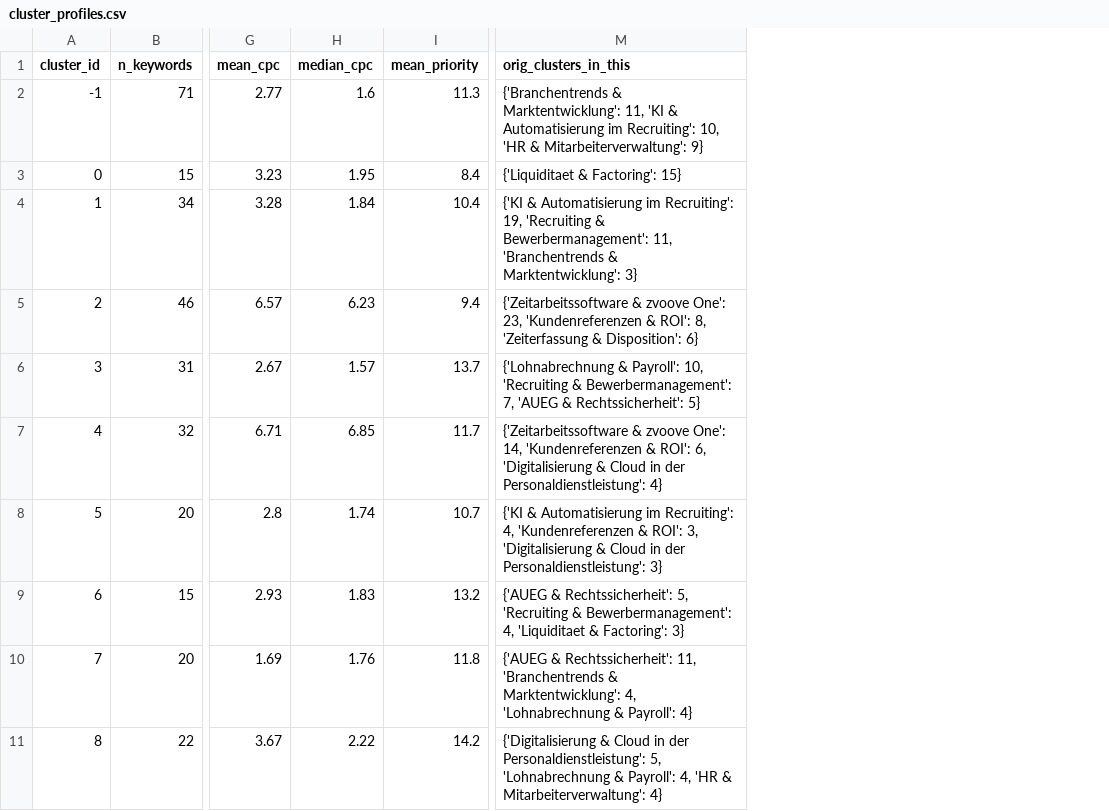
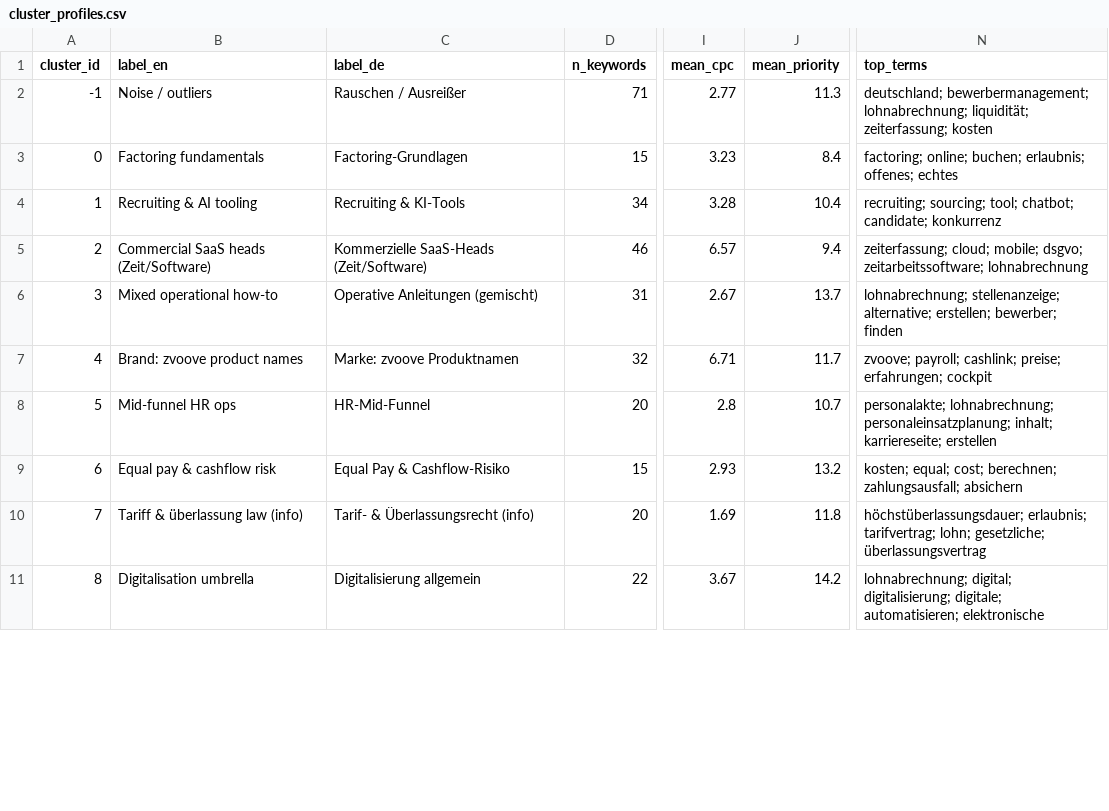
Before and after one commit to t1nak/seo-pipeline, a CSV file: output/clustering/cluster_profiles.csv, drawn as a sheet; only a part is shown, gaps mark what is left out; removed rows and columns are numbered as before the commit, all else as after; the diff names each change by its address in the sheet, - before the commit and + after, or states it on an @@ line.

```diff
--- a/output/clustering/cluster_profiles.csv
+++ b/output/clustering/cluster_profiles.csv
+column B (label_en), rows 2-11: Noise / outliers | Factoring fundamentals | Recruiting & AI tooling | Commercial SaaS heads (Zeit/Software) | Mixed operational how-to | Brand: zvoove product names | Mid-funnel HR ops | Equal pay & cashflow risk | Tariff & überlassung law (info) | Digitalisation umbrella
+column C (label_de), rows 2-11: Rauschen / Ausreißer | Factoring-Grundlagen | Recruiting & KI-Tools | Kommerzielle SaaS-Heads (Zeit/Software) | Operative Anleitungen (gemischt) | Marke: zvoove Produktnamen | HR-Mid-Funnel | Equal Pay & Cashflow-Risiko | Tarif- & Überlassungsrecht (info) | Digitalisierung allgemein
-column H (median_cpc), rows 2-11: 1.6 | 1.95 | 1.84 | 6.23 | 1.57 | 6.85 | 1.74 | 1.83 | 1.76 | 2.22
-column M (orig_clusters_in_this), rows 2-11: {'Branchentrends & Marktentwicklung': 11, 'KI & Automatisierung im Recruiting': 10, 'HR & Mitarbeiterverwaltung': 9} | {'Liquiditaet & Factoring': 15} | {'KI & Automatisierung im Recruiting': 19, 'Recruiting & Bewerbermanagement': 11, 'Branchentrends & Marktentwicklung': 3} | {'Zeitarbeitssoftware & zvoove One': 23, 'Kundenreferenzen & ROI': 8, 'Zeiterfassung & Disposition': 6} | {'Lohnabrechnung & Payroll': 10, 'Recruiting & Bewerbermanagement': 7, 'AUEG & Rechtssicherheit': 5} | {'Zeitarbeitssoftware & zvoove One': 14, 'Kundenreferenzen & ROI': 6, 'Digitalisierung & Cloud in der Personaldienstleistung': 4} | {'KI & Automatisierung im Recruiting': 4, 'Kundenreferenzen & ROI': 3, 'Digitalisierung & Cloud in der Personaldienstleistung': 3} | {'AUEG & Rechtssicherheit': 5, 'Recruiting & Bewerbermanagement': 4, 'Liquiditaet & Factoring': 3} | {'AUEG & Rechtssicherheit': 11, 'Branchentrends & Marktentwicklung': 4, 'Lohnabrechnung & Payroll': 4} | {'Digitalisierung & Cloud in der Personaldienstleistung': 5, 'Lohnabrechnung & Payroll': 4, 'HR & Mitarbeiterverwaltung': 4}
+column N (top_terms), rows 2-11: deutschland; bewerbermanagement; lohnabrechnung; liquidität; zeiterfassung; kosten | factoring; online; buchen; erlaubnis; offenes; echtes | recruiting; sourcing; tool; chatbot; candidate; konkurrenz | zeiterfassung; cloud; mobile; dsgvo; zeitarbeitssoftware; lohnabrechnung | lohnabrechnung; stellenanzeige; alternative; erstellen; bewerber; finden | zvoove; payroll; cashlink; preise; erfahrungen; cockpit | personalakte; lohnabrechnung; personaleinsatzplanung; inhalt; karriereseite; erstellen | kosten; equal; cost; berechnen; zahlungsausfall; absichern | höchstüberlassungsdauer; erlaubnis; tarifvertrag; lohn; gesetzliche; überlassungsvertrag | lohnabrechnung; digital; digitalisierung; digitale; automatisieren; elektronische
```
Also changed, not shown: 15 other files.
